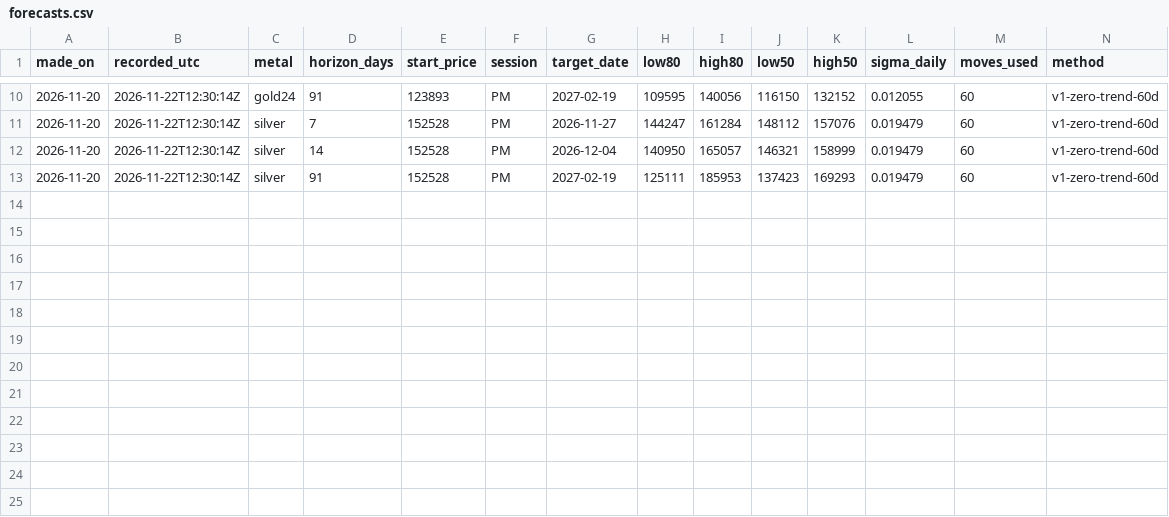
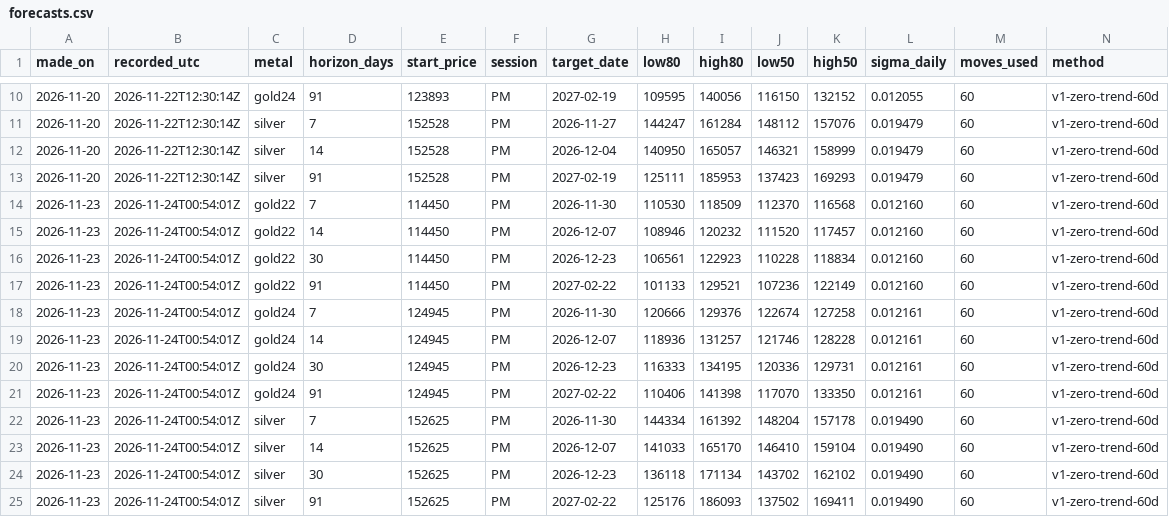
Before and after one commit to Md-Farmanul-Haque/indian_bullion_forecast, a CSV file: data/forecasts.csv, drawn as a sheet; only a part is shown, gaps mark what is left out.

```diff
--- a/data/forecasts.csv
+++ b/data/forecasts.csv
@@ -13 +13,13 @@ made_on,recorded_utc,metal,horizon_days,start_price,session,target_date,low80,hi
 2026-11-20,2026-11-22T12:30:14Z,silver,91,152528,PM,2027-02-19,125111,185953,137423,169293,0.019479,60,v1-zero-trend-60d
+2026-11-23,2026-11-24T00:54:01Z,gold22,7,114450,PM,2026-11-30,110530,118509,112370,116568,0.012160,60,v1-zero-trend-60d
+2026-11-23,2026-11-24T00:54:01Z,gold22,14,114450,PM,2026-12-07,108946,120232,111520,117457,0.012160,60,v1-zero-trend-60d
+2026-11-23,2026-11-24T00:54:01Z,gold22,30,114450,PM,2026-12-23,106561,122923,110228,118834,0.012160,60,v1-zero-trend-60d
+2026-11-23,2026-11-24T00:54:01Z,gold22,91,114450,PM,2027-02-22,101133,129521,107236,122149,0.012160,60,v1-zero-trend-60d
+2026-11-23,2026-11-24T00:54:01Z,gold24,7,124945,PM,2026-11-30,120666,129376,122674,127258,0.012161,60,v1-zero-trend-60d
+2026-11-23,2026-11-24T00:54:01Z,gold24,14,124945,PM,2026-12-07,118936,131257,121746,128228,0.012161,60,v1-zero-trend-60d
+2026-11-23,2026-11-24T00:54:01Z,gold24,30,124945,PM,2026-12-23,116333,134195,120336,129731,0.012161,60,v1-zero-trend-60d
+2026-11-23,2026-11-24T00:54:01Z,gold24,91,124945,PM,2027-02-22,110406,141398,117070,133350,0.012161,60,v1-zero-trend-60d
+2026-11-23,2026-11-24T00:54:01Z,silver,7,152625,PM,2026-11-30,144334,161392,148204,157178,0.019490,60,v1-zero-trend-60d
+2026-11-23,2026-11-24T00:54:01Z,silver,14,152625,PM,2026-12-07,141033,165170,146410,159104,0.019490,60,v1-zero-trend-60d
+2026-11-23,2026-11-24T00:54:01Z,silver,30,152625,PM,2026-12-23,136118,171134,143702,162102,0.019490,60,v1-zero-trend-60d
+2026-11-23,2026-11-24T00:54:01Z,silver,91,152625,PM,2027-02-22,125176,186093,137502,169411,0.019490,60,v1-zero-trend-60d
```
Also changed, not shown: data/ibja_sources.csv, 5 other files.
